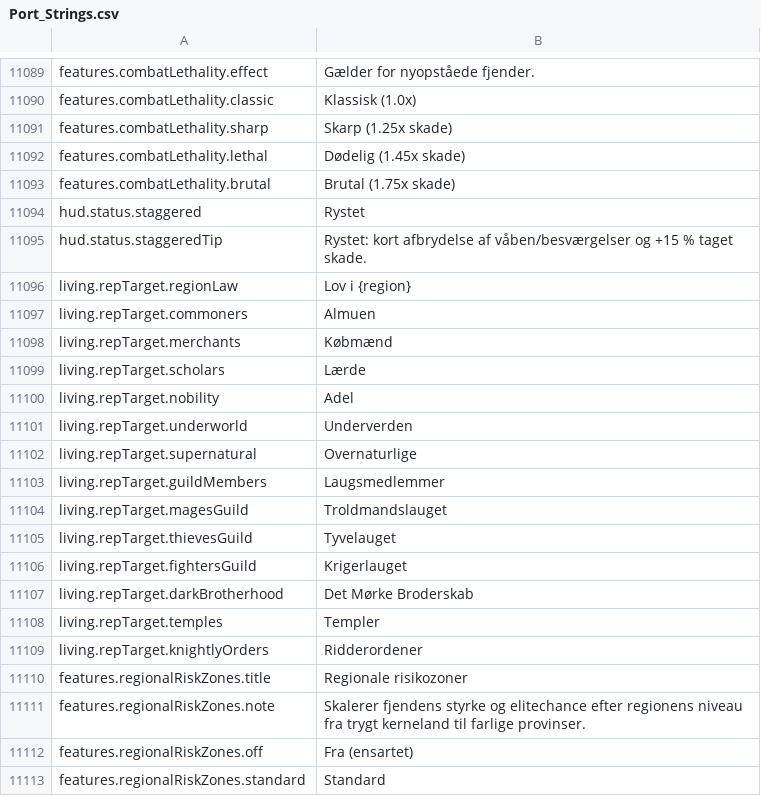
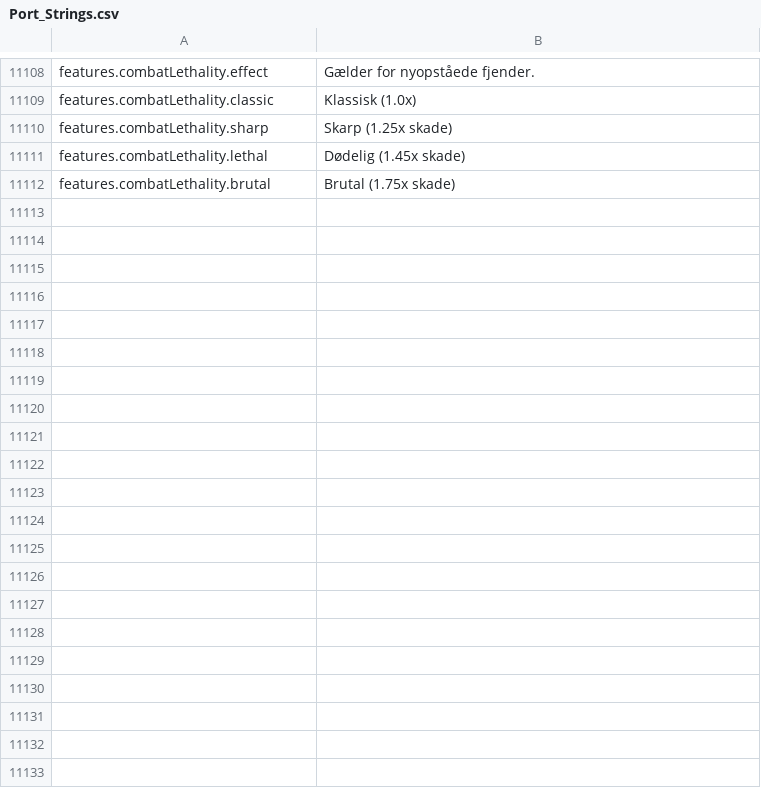
Before and after one commit to Chuz13/daggerfall-forever, a CSV file: locales/da/Port_Strings.csv, drawn as a sheet; only a part is shown, gaps mark what is left out; removed rows and columns are numbered as before the commit, all else as after; the diff covers the shown part only; the diff names each change by its address in the sheet, - before the commit and + after, or states it on an @@ line.

```diff
--- a/locales/da/Port_Strings.csv
+++ b/locales/da/Port_Strings.csv
-row 11094: hud.status.staggered | Rystet
-row 11095: hud.status.staggeredTip | Rystet: kort afbrydelse af våben/besværgelser og +15 % taget skade.
-row 11096: living.repTarget.regionLaw | Lov i {region}
-row 11097: living.repTarget.commoners | Almuen
-row 11098: living.repTarget.merchants | Købmænd
-row 11099: living.repTarget.scholars | Lærde
-row 11100: living.repTarget.nobility | Adel
-row 11101: living.repTarget.underworld | Underverden
-row 11102: living.repTarget.supernatural | Overnaturlige
-row 11103: living.repTarget.guildMembers | Laugsmedlemmer
-row 11104: living.repTarget.magesGuild | Troldmandslauget
-row 11105: living.repTarget.thievesGuild | Tyvelauget
-row 11106: living.repTarget.fightersGuild | Krigerlauget
-row 11107: living.repTarget.darkBrotherhood | Det Mørke Broderskab
-row 11108: living.repTarget.temples | Templer
-row 11109: living.repTarget.knightlyOrders | Ridderordener
-row 11110: features.regionalRiskZones.title | Regionale risikozoner
-row 11111: features.regionalRiskZones.note | Skalerer fjendens styrke og elitechance efter regionens niveau fra trygt kerneland til farlige provinser.
-row 11112: features.regionalRiskZones.off | Fra (ensartet)
-row 11113: features.regionalRiskZones.standard | Standard
```
Also changed, not shown: 19 added rows and 30 removed rows elsewhere in this file, locales/cs/Port_Strings.csv, locales/el/Port_Strings.csv, 55 other files.
